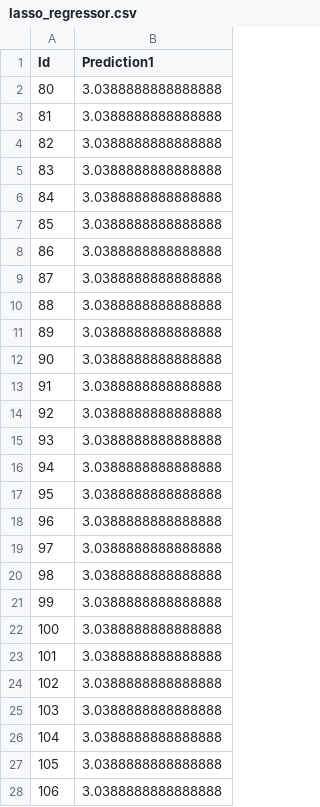
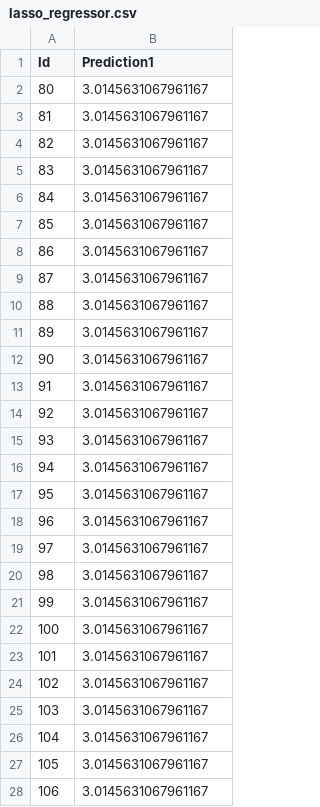
Before and after one commit to sergey-yushanov/ods-mentoring, a CSV file: 01/lasso_regressor.csv, drawn as a sheet; only a part is shown; the diff covers the shown part only.

```diff
--- a/01/lasso_regressor.csv
+++ b/01/lasso_regressor.csv
@@ -1,28 +1,28 @@
 Id,Prediction1
-80,3.0388888888888888
-81,3.0388888888888888
-82,3.0388888888888888
-83,3.0388888888888888
-84,3.0388888888888888
-85,3.0388888888888888
-86,3.0388888888888888
-87,3.0388888888888888
-88,3.0388888888888888
-89,3.0388888888888888
-90,3.0388888888888888
-91,3.0388888888888888
-92,3.0388888888888888
-93,3.0388888888888888
-94,3.0388888888888888
-95,3.0388888888888888
-96,3.0388888888888888
-97,3.0388888888888888
-98,3.0388888888888888
-99,3.0388888888888888
-100,3.0388888888888888
-101,3.0388888888888888
-102,3.0388888888888888
-103,3.0388888888888888
-104,3.0388888888888888
-105,3.0388888888888888
-106,3.0388888888888888
+80,3.0145631067961167
+81,3.0145631067961167
+82,3.0145631067961167
+83,3.0145631067961167
+84,3.0145631067961167
+85,3.0145631067961167
+86,3.0145631067961167
+87,3.0145631067961167
+88,3.0145631067961167
+89,3.0145631067961167
+90,3.0145631067961167
+91,3.0145631067961167
+92,3.0145631067961167
+93,3.0145631067961167
+94,3.0145631067961167
+95,3.0145631067961167
+96,3.0145631067961167
+97,3.0145631067961167
+98,3.0145631067961167
+99,3.0145631067961167
+100,3.0145631067961167
+101,3.0145631067961167
+102,3.0145631067961167
+103,3.0145631067961167
+104,3.0145631067961167
+105,3.0145631067961167
+106,3.0145631067961167
```
Also changed, not shown: 129 edited cells elsewhere in this file, 01/linear_regressor.csv, 01/sgd_regressor.csv, 4 other files.
